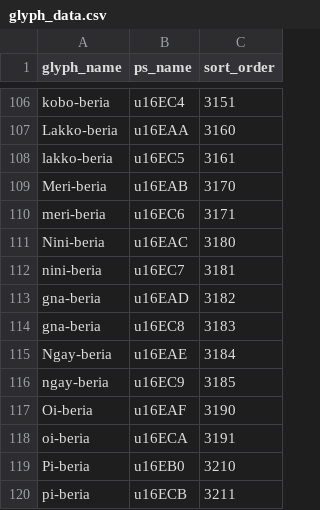
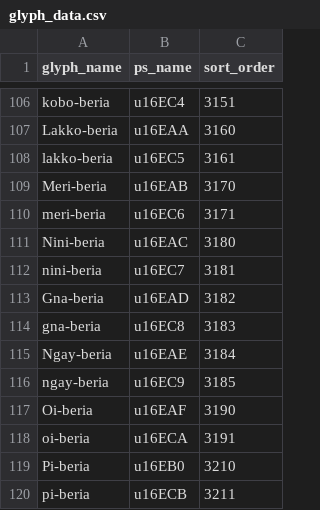
Before and after one commit to silnrsi/font-kedebideri, a CSV file: source/glyph_data.csv, drawn as a sheet; only a part is shown, gaps mark what is left out.

Commit message:
Fixed typo in a name. [nobuild]

```diff
--- a/source/glyph_data.csv
+++ b/source/glyph_data.csv
@@ -112,3 +112,3 @@ Nini-beria,u16EAC,3180
 nini-beria,u16EC7,3181
-gna-beria,u16EAD,3182
+Gna-beria,u16EAD,3182
 gna-beria,u16EC8,3183
```
